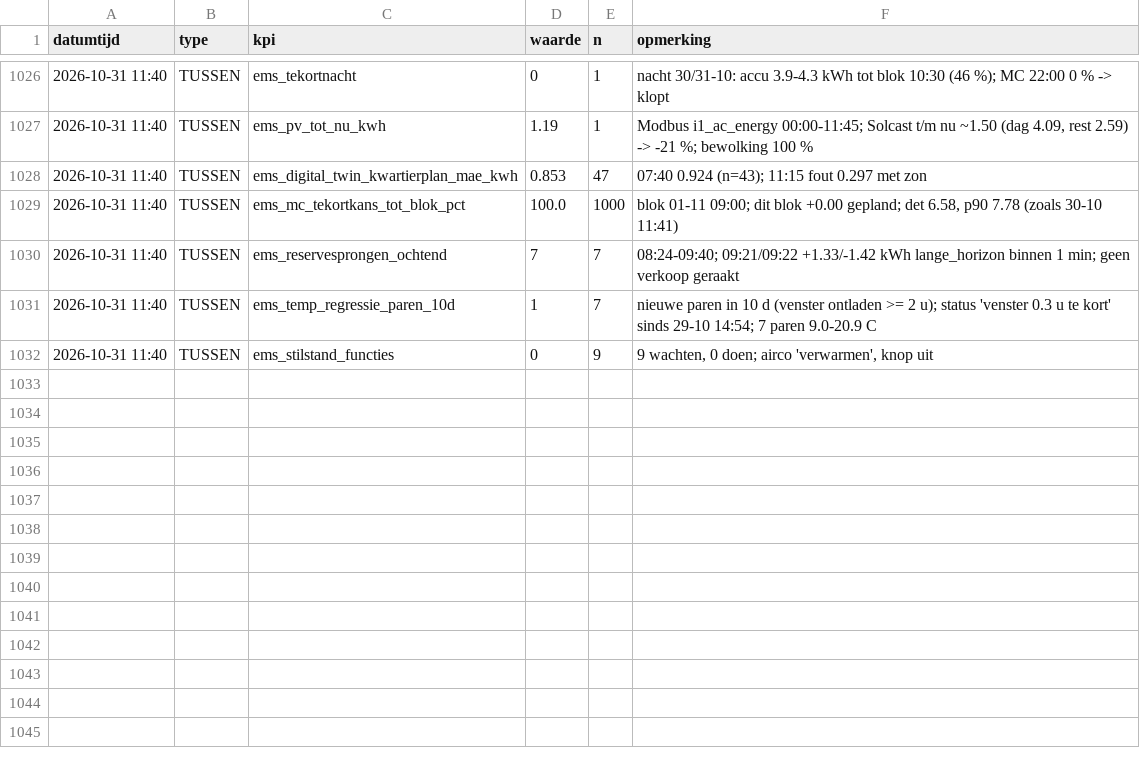
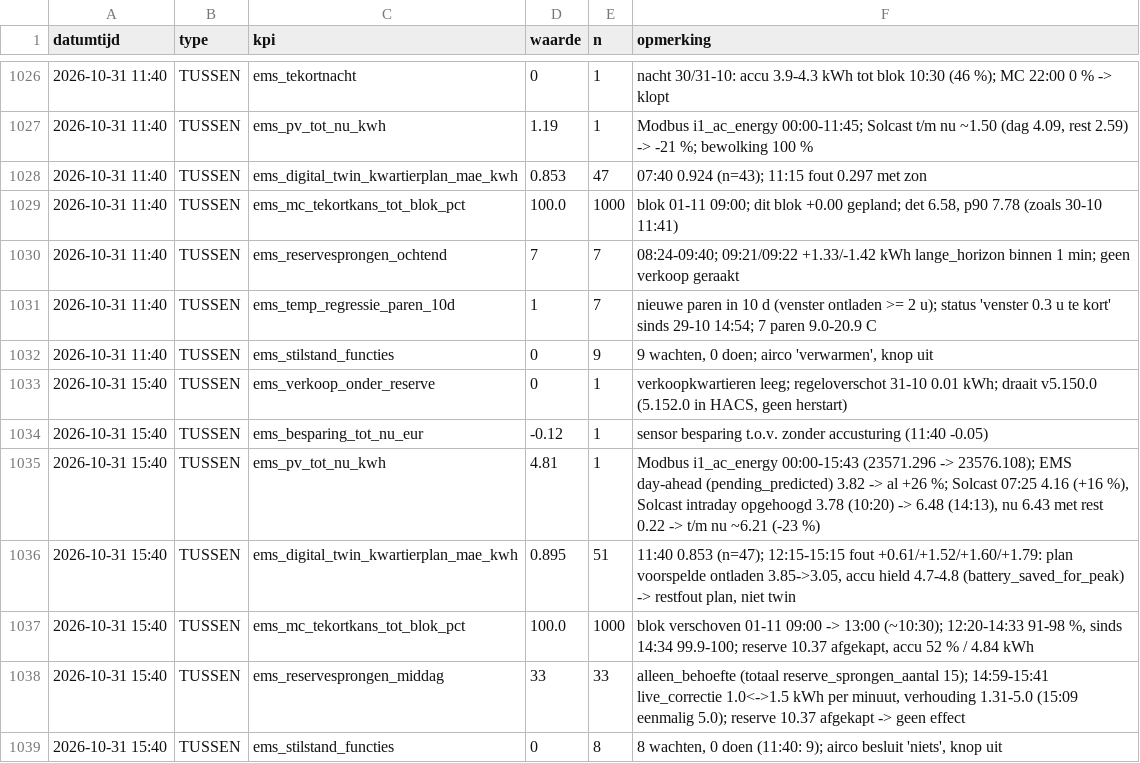
Before and after one commit to Roedie84/Energy-Management-System, a CSV file: KPI.csv, drawn as a sheet; only a part is shown, gaps mark what is left out.

```diff
--- a/KPI.csv
+++ b/KPI.csv
@@ -1032 +1032,8 @@ datumtijd,type,kpi,waarde,n,opmerking
 2026-10-31 11:40,TUSSEN,ems_stilstand_functies,0,9,"9 wachten, 0 doen; airco 'verwarmen', knop uit"
+2026-10-31 15:40,TUSSEN,ems_verkoop_onder_reserve,0,1,"verkoopkwartieren leeg; regeloverschot 31-10 0.01 kWh; draait v5.150.0 (5.152.0 in HACS, geen herstart)"
+2026-10-31 15:40,TUSSEN,ems_besparing_tot_nu_eur,-0.12,1,"sensor besparing t.o.v. zonder accusturing (11:40 -0.05)"
+2026-10-31 15:40,TUSSEN,ems_pv_tot_nu_kwh,4.81,1,"Modbus i1_ac_energy 00:00-15:43 (23571.296 -> 23576.108); EMS day-ahead (pending_predicted) 3.82 -> al +26 %; Solcast 07:25 4.16 (+16 %), Solcast intraday opgehoogd 3.78 (10:20) -> 6.48 (14:13), nu 6.43 met rest 0.22 -> t/m nu ~6.21 (-23 %)"
+2026-10-31 15:40,TUSSEN,ems_digital_twin_kwartierplan_mae_kwh,0.895,51,"11:40 0.853 (n=47); 12:15-15:15 fout +0.61/+1.52/+1.60/+1.79: plan voorspelde ontladen 3.85->3.05, accu hield 4.7-4.8 (battery_saved_for_peak) -> restfout plan, niet twin"
+2026-10-31 15:40,TUSSEN,ems_mc_tekortkans_tot_blok_pct,100.0,1000,"blok verschoven 01-11 09:00 -> 13:00 (~10:30); 12:20-14:33 91-98 %, sinds 14:34 99.9-100; reserve 10.37 afgekapt, accu 52 % / 4.84 kWh"
+2026-10-31 15:40,TUSSEN,ems_reservesprongen_middag,33,33,"alleen_behoefte (totaal reserve_sprongen_aantal 15); 14:59-15:41 live_correctie 1.0<->1.5 kWh per minuut, verhouding 1.31-5.0 (15:09 eenmalig 5.0); reserve 10.37 afgekapt -> geen effect"
+2026-10-31 15:40,TUSSEN,ems_stilstand_functies,0,8,"8 wachten, 0 doen (11:40: 9); airco besluit 'niets', knop uit"
```
Also changed, not shown: 1 other file.
